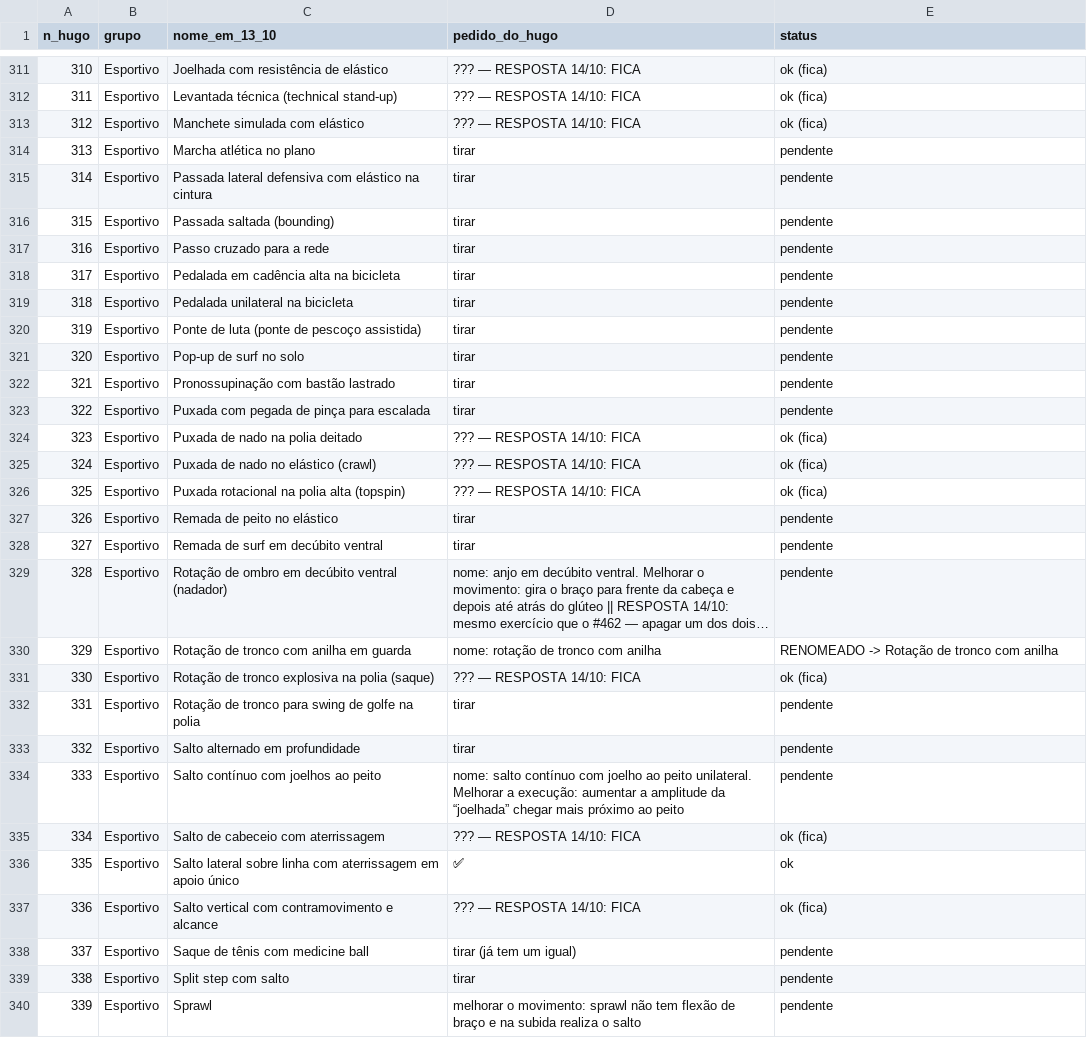
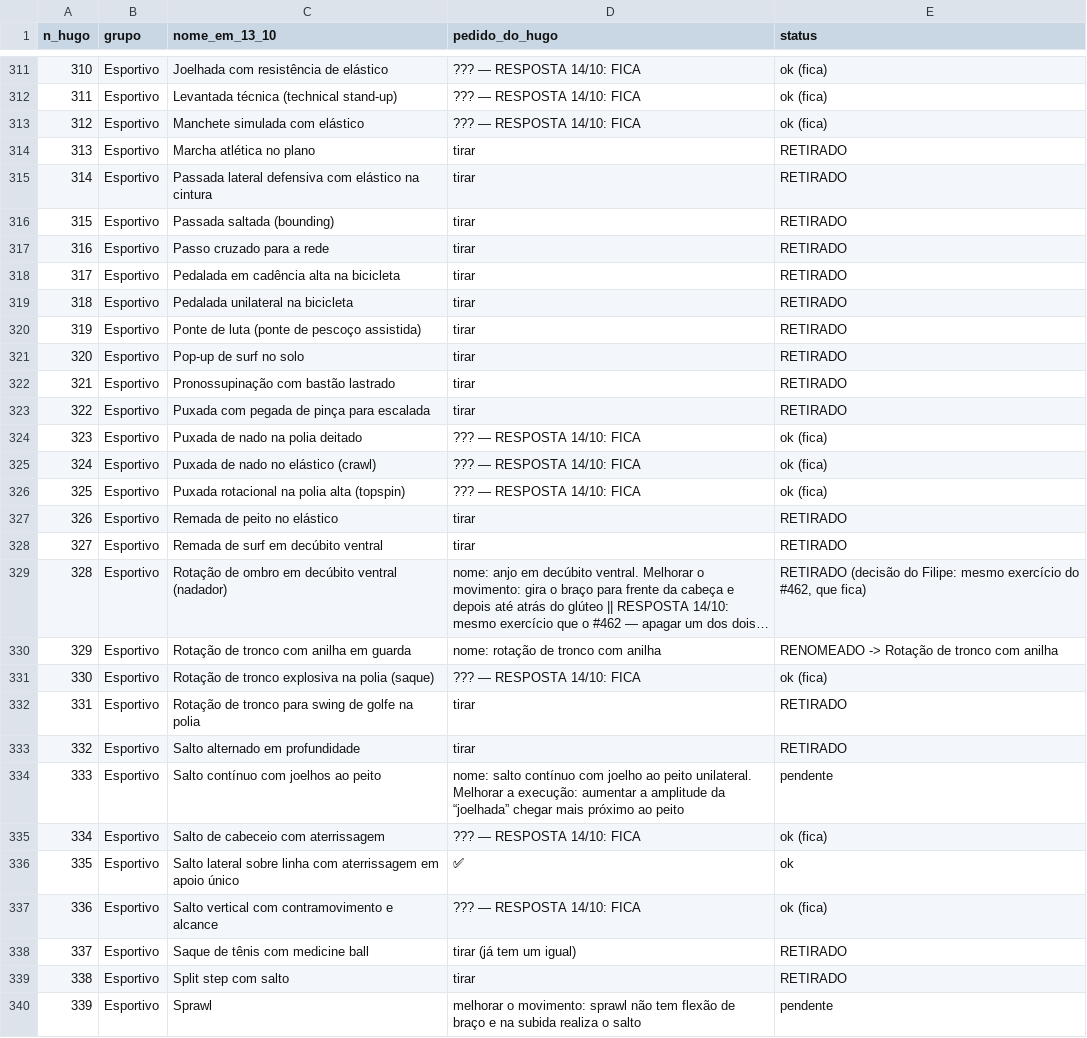
Before and after one commit to AutoCare-1/trainos, a TSV file: backend-laravel/database/revisao_hugo_2026-10-13.tsv, drawn as a sheet; only a part is shown, gaps mark what is left out; long unchanged cells end in …; the diff covers the shown part only; the diff names each change by its address in the sheet, - before the commit and + after, or states it on an @@ line.

```diff
--- a/backend-laravel/database/revisao_hugo_2026-10-13.tsv
+++ b/backend-laravel/database/revisao_hugo_2026-10-13.tsv
-E314:E323 (status): pendente
+E314:E323 (status): RETIRADO
-E327:E328 (status): pendente
+E327:E328 (status): RETIRADO
-E329 (status): pendente
+E329 (status): RETIRADO (decisão do Filipe: mesmo exercício do #462, que fica)
-E332:E333 (status): pendente
+E332:E333 (status): RETIRADO
-E338:E339 (status): pendente
+E338:E339 (status): RETIRADO
```
Also changed, not shown: 110 edited cells elsewhere in this file, backend-laravel/database/revisao_hugo_livro_razao.tsv, 15 other files.
